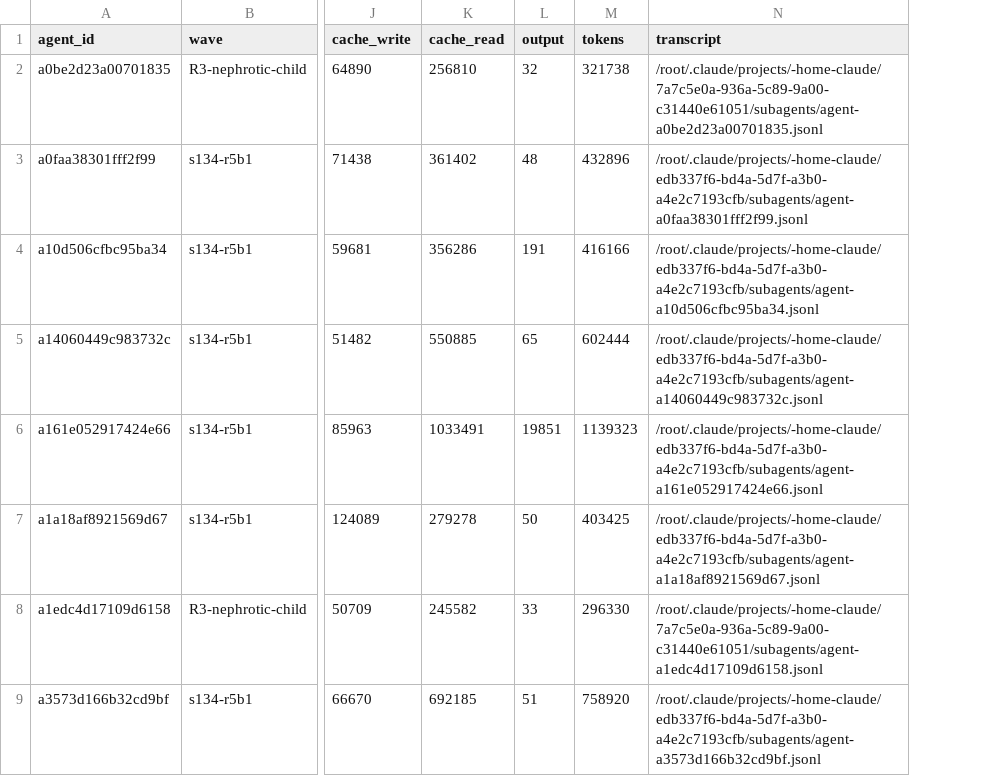
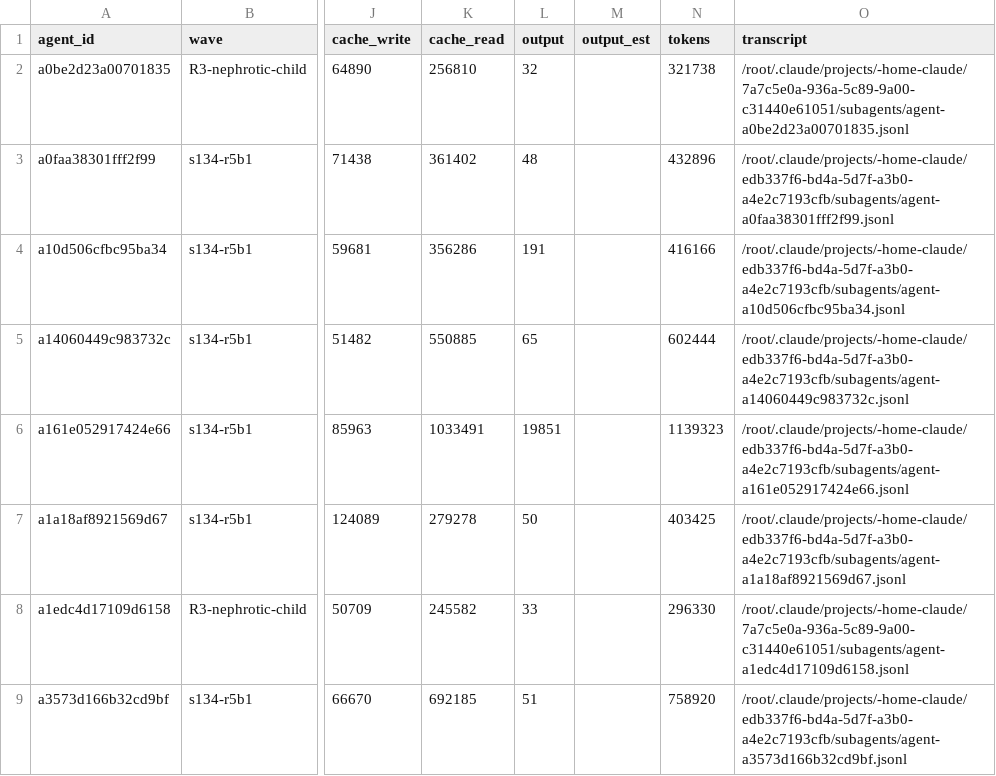
Before and after one commit to DrSaturnn/Step2Haki, a CSV file: workspace/repair/efficiency/ledger_spine.csv, drawn as a sheet; only a part is shown, gaps mark what is left out; the diff covers the shown part only; the diff names each change by its address in the sheet, - before the commit and + after, or states it on an @@ line.

```diff
--- a/workspace/repair/efficiency/ledger_spine.csv
+++ b/workspace/repair/efficiency/ledger_spine.csv
+column M (output_est), empty
```
Also changed, not shown: 3 added rows elsewhere in this file, 2 other files.
